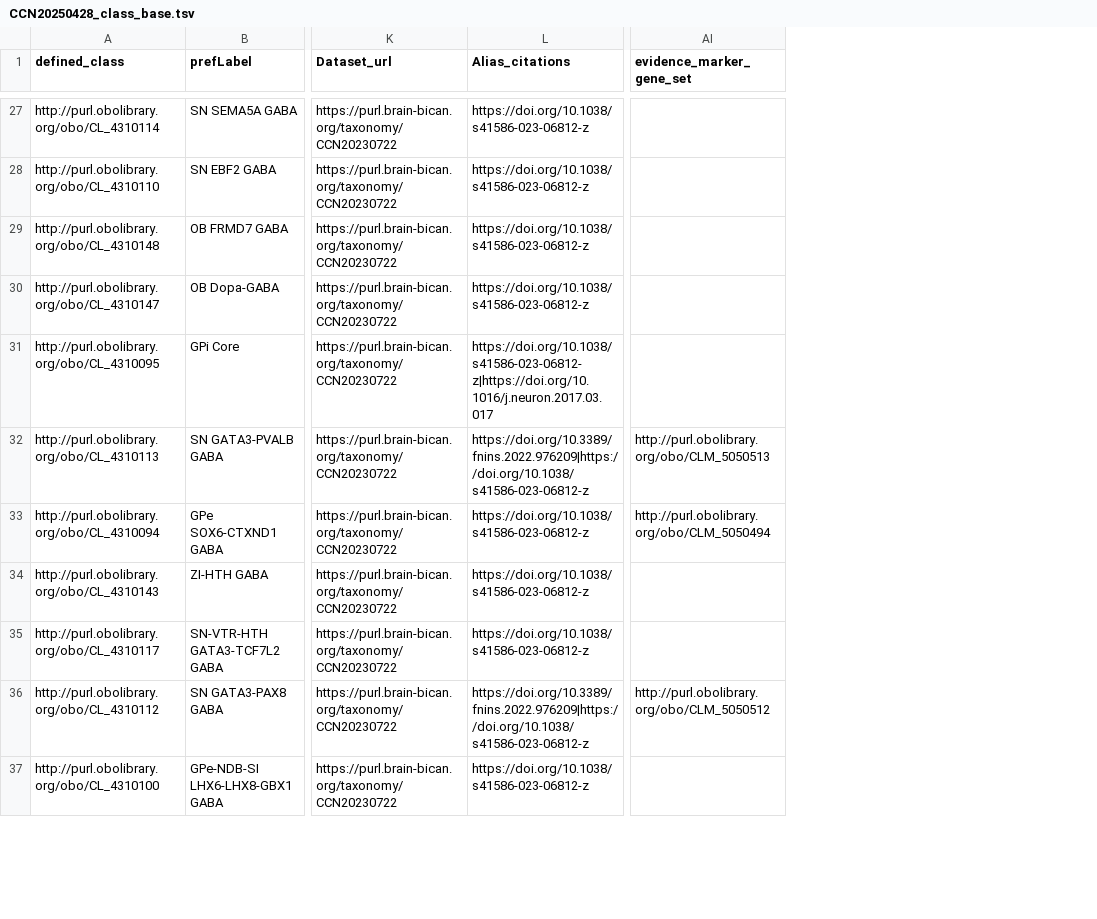
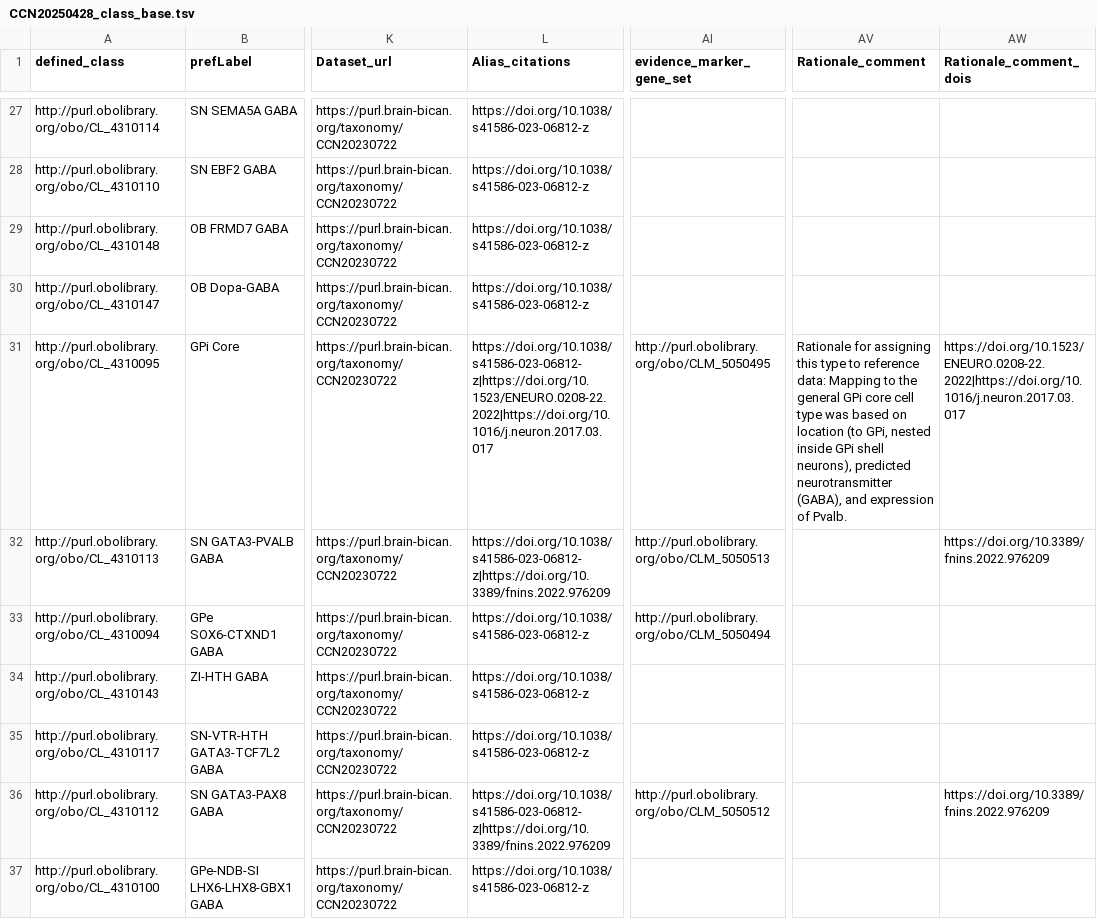
Before and after one commit to Cellular-Semantics/hmba_basal_ganglia_ontology, a TSV file: src/patterns/data/default/CCN20250428_class_base.tsv, drawn as a sheet; only a part is shown, gaps mark what is left out; the diff covers the shown part only; the diff names each change by its address in the sheet, - before the commit and + after, or states it on an @@ line.

Commit message:
rationale as comment

```diff
--- a/src/patterns/data/default/CCN20250428_class_base.tsv
+++ b/src/patterns/data/default/CCN20250428_class_base.tsv
+column AV (Rationale_comment), row 31: Rationale for assigning this type to reference data: Mapping to the general GPi core cell type was based on location (to GPi, nested inside GPi shell neurons), predicted neurotransmitter (GABA), and expression of Pvalb.
+column AW (Rationale_comment_dois), rows 31-36: https://doi.org/10.1523/ENEURO.0208-22.2022|https://doi.org/10.1016/j.neuron.2017.03.017 | https://doi.org/10.3389/fnins.2022.976209 |  |  |  | https://doi.org/10.3389/fnins.2022.976209
-L31 (Alias_citations): https://doi.org/10.1038/s41586-023-06812-z|https://doi.org/10.1016/j.neuron.2017.03.017
+L31 (Alias_citations): https://doi.org/10.1038/s41586-023-06812-z|https://doi.org/10.1523/ENEURO.0208-22.2022|https://doi.org/10.1016/j.neuron.2017.03.017
-AI31 (evidence_marker_gene_set): (empty)
+AI31 (evidence_marker_gene_set): http://purl.obolibrary.org/obo/CLM_5050495
-L32 (Alias_citations): https://doi.org/10.3389/fnins.2022.976209|https://doi.org/10.1038/s41586-023-06812-z
+L32 (Alias_citations): https://doi.org/10.1038/s41586-023-06812-z|https://doi.org/10.3389/fnins.2022.976209
-L36 (Alias_citations): https://doi.org/10.3389/fnins.2022.976209|https://doi.org/10.1038/s41586-023-06812-z
+L36 (Alias_citations): https://doi.org/10.1038/s41586-023-06812-z|https://doi.org/10.3389/fnins.2022.976209
```
Also changed, not shown: 14 edited cells elsewhere in this file, src/patterns/data/default/CCN20250428_evidence_marker_set.tsv, 22 other files.
